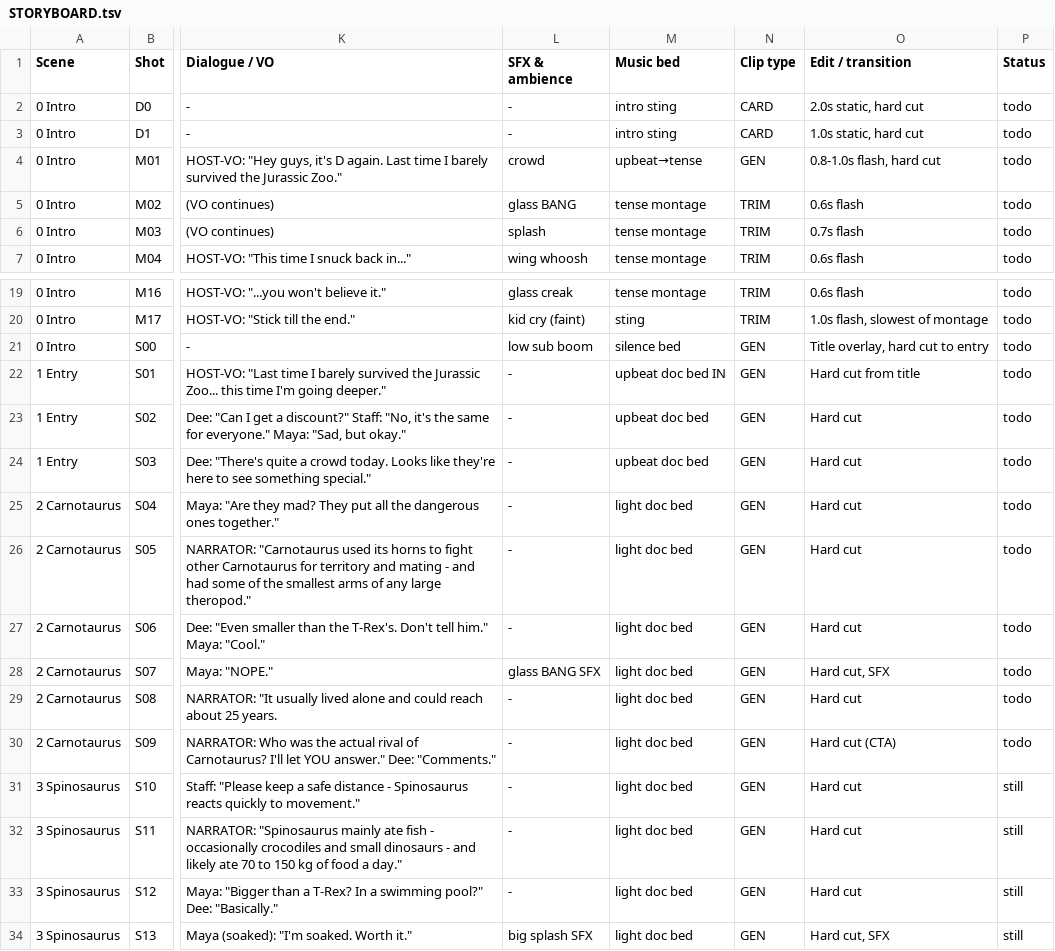
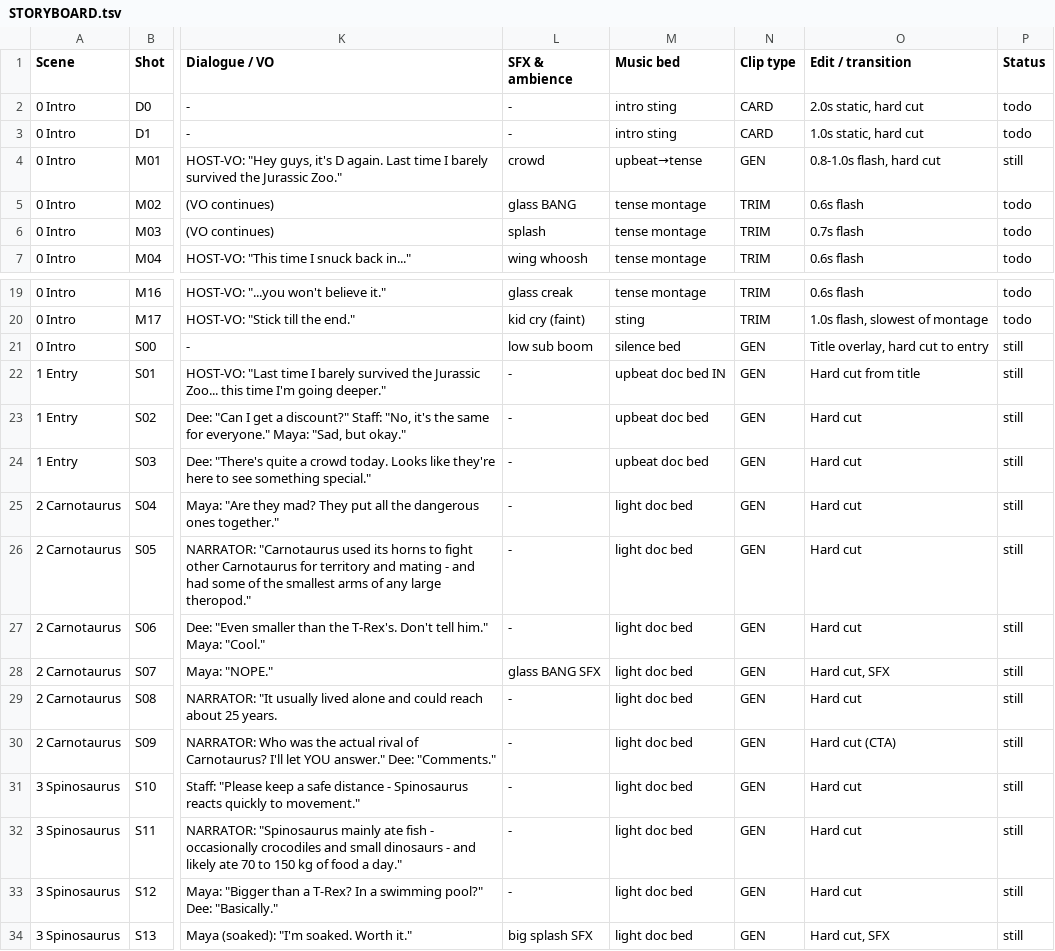
Before and after one commit to Manager581/youtube-automation-production, a TSV file: dinoverse_clone/episode_01_omega_rex/STORYBOARD.tsv, drawn as a sheet; only a part is shown, gaps mark what is left out; the diff names each change by its address in the sheet, - before the commit and + after, or states it on an @@ line.

Commit message:
Dinoverse: stills scenes 0-2 (M01,S00-S09) DINO ZOO branded

```diff
--- a/dinoverse_clone/episode_01_omega_rex/STORYBOARD.tsv
+++ b/dinoverse_clone/episode_01_omega_rex/STORYBOARD.tsv
-P4 (Status): todo
+P4 (Status): still
-P21:P30 (Status): todo
+P21:P30 (Status): still
```
Also changed, not shown: 12 other files.
